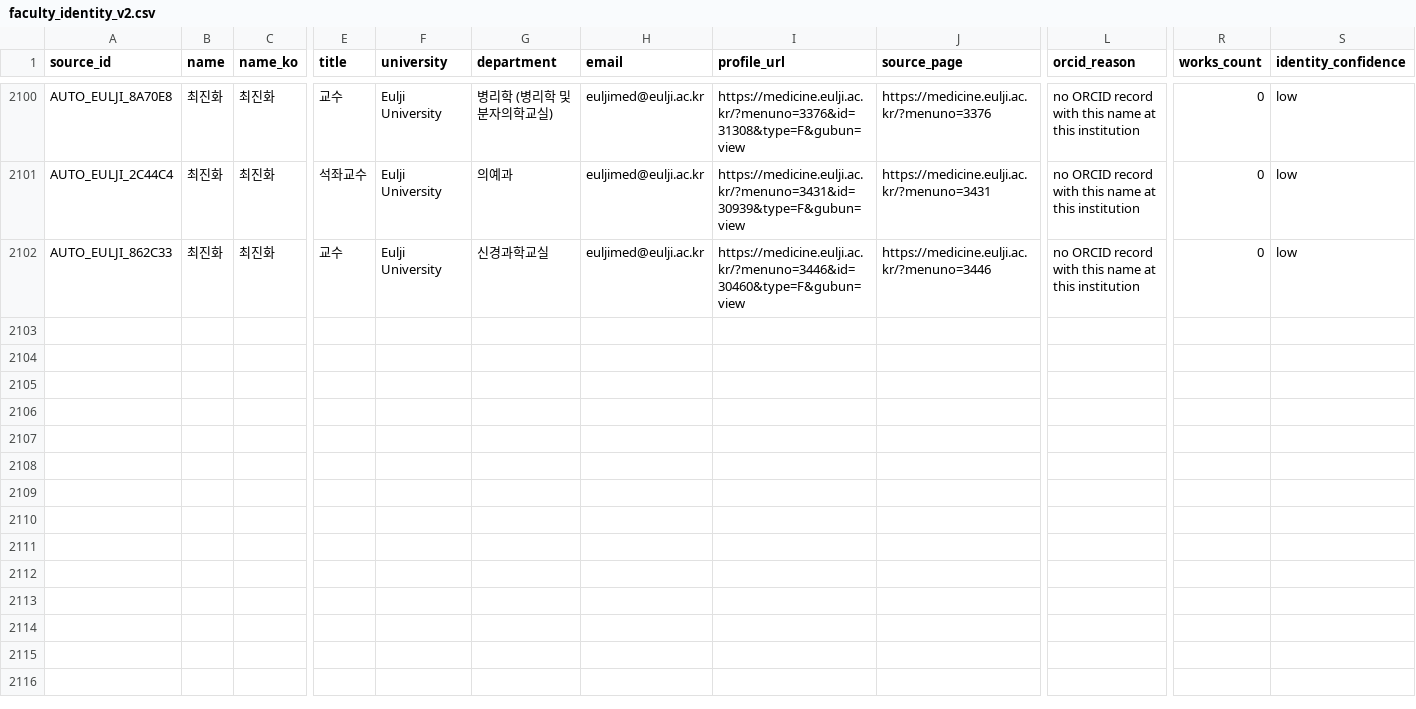
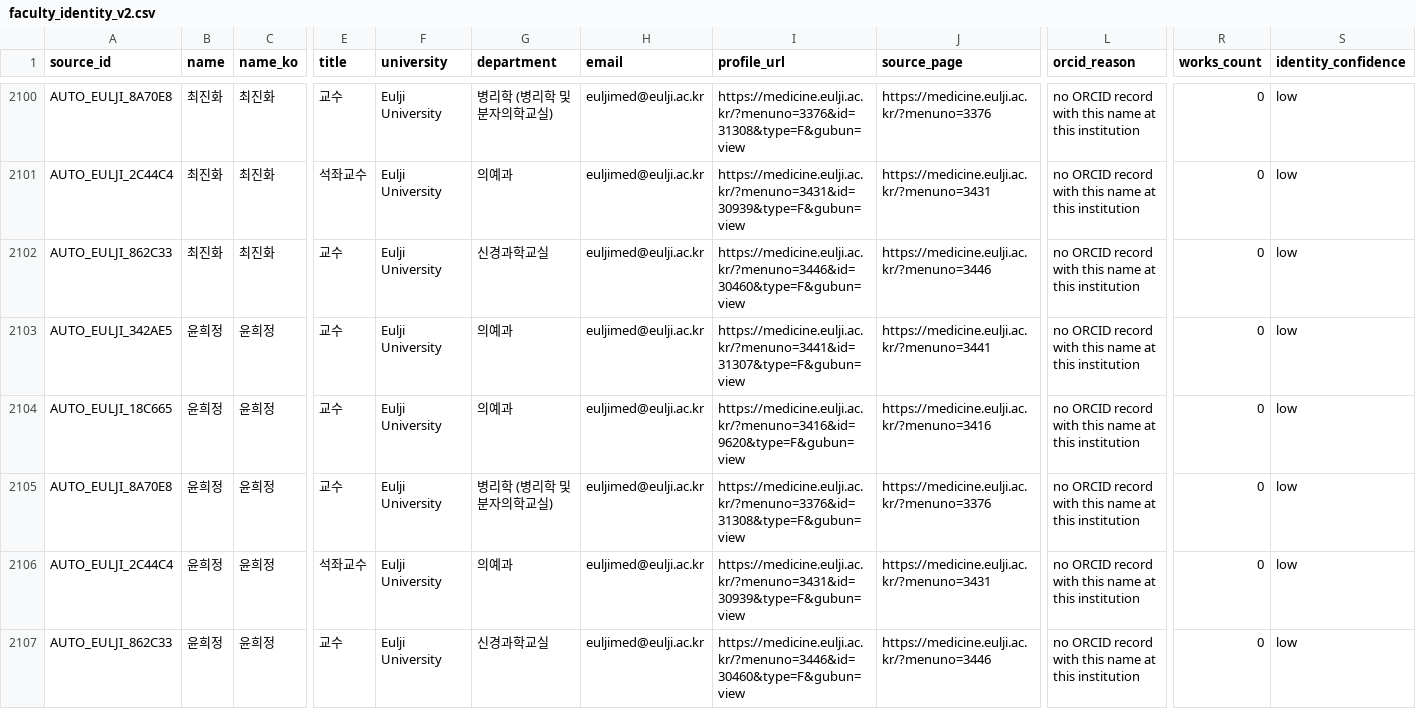
Before and after one commit to hyungjin1213-collab/about_bio, a CSV file: 0. korea bio map/output/faculty_identity_v2.csv, drawn as a sheet; only a part is shown, gaps mark what is left out; rows hold the shown columns only; the diff names each change by its address in the sheet, - before the commit and + after, or states it on an @@ line.

```diff
--- a/0. korea bio map/output/faculty_identity_v2.csv
+++ b/0. korea bio map/output/faculty_identity_v2.csv
+row 2103: AUTO_EULJI_342AE5 | 윤희정 | 윤희정 | 교수 | Eulji University | 의예과 | euljimed@eulji.ac.kr | https://medicine.eulji.ac.kr/?menuno=3441&id=31307&type=F&gubun=view | https://medicine.eulji.ac.kr/?menuno=3441 | no ORCID record with this name at this institution | 0 | low
+row 2104: AUTO_EULJI_18C665 | 윤희정 | 윤희정 | 교수 | Eulji University | 의예과 | euljimed@eulji.ac.kr | https://medicine.eulji.ac.kr/?menuno=3416&id=9620&type=F&gubun=view | https://medicine.eulji.ac.kr/?menuno=3416 | no ORCID record with this name at this institution | 0 | low
+row 2105: AUTO_EULJI_8A70E8 | 윤희정 | 윤희정 | 교수 | Eulji University | 병리학 (병리학 및 분자의학교실) | euljimed@eulji.ac.kr | https://medicine.eulji.ac.kr/?menuno=3376&id=31308&type=F&gubun=view | https://medicine.eulji.ac.kr/?menuno=3376 | no ORCID record with this name at this institution | 0 | low
+row 2106: AUTO_EULJI_2C44C4 | 윤희정 | 윤희정 | 석좌교수 | Eulji University | 의예과 | euljimed@eulji.ac.kr | https://medicine.eulji.ac.kr/?menuno=3431&id=30939&type=F&gubun=view | https://medicine.eulji.ac.kr/?menuno=3431 | no ORCID record with this name at this institution | 0 | low
+row 2107: AUTO_EULJI_862C33 | 윤희정 | 윤희정 | 교수 | Eulji University | 신경과학교실 | euljimed@eulji.ac.kr | https://medicine.eulji.ac.kr/?menuno=3446&id=30460&type=F&gubun=view | https://medicine.eulji.ac.kr/?menuno=3446 | no ORCID record with this name at this institution | 0 | low
```
Also changed, not shown: 0. korea bio map/data/discovery_log.csv, 0. korea bio map/output/faculty_source_errors.csv, 19 other files.
